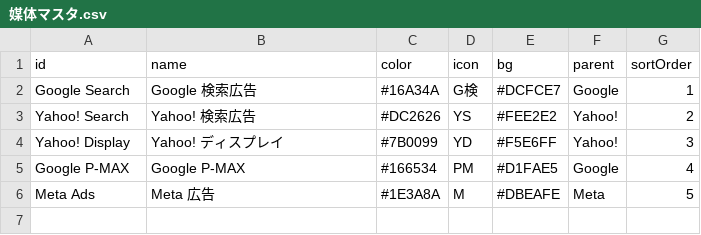
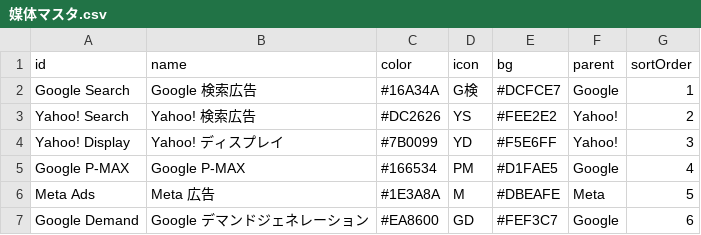
Before and after one commit to ikegamikohei-clovertech/ad-dashboard, a CSV file: 媒体マスタ.csv, drawn as a sheet.

```diff
--- a/媒体マスタ.csv
+++ b/媒体マスタ.csv
@@ -6 +6,2 @@ Google P-MAX,Google P-MAX,#166534,PM,#D1FAE5,Google,4
 Meta Ads,Meta 広告,#1E3A8A,M,#DBEAFE,Meta,5
+Google Demand,Google デマンドジェネレーション,#EA8600,GD,#FEF3C7,Google,6
```
Also changed, not shown: 1 other file.
